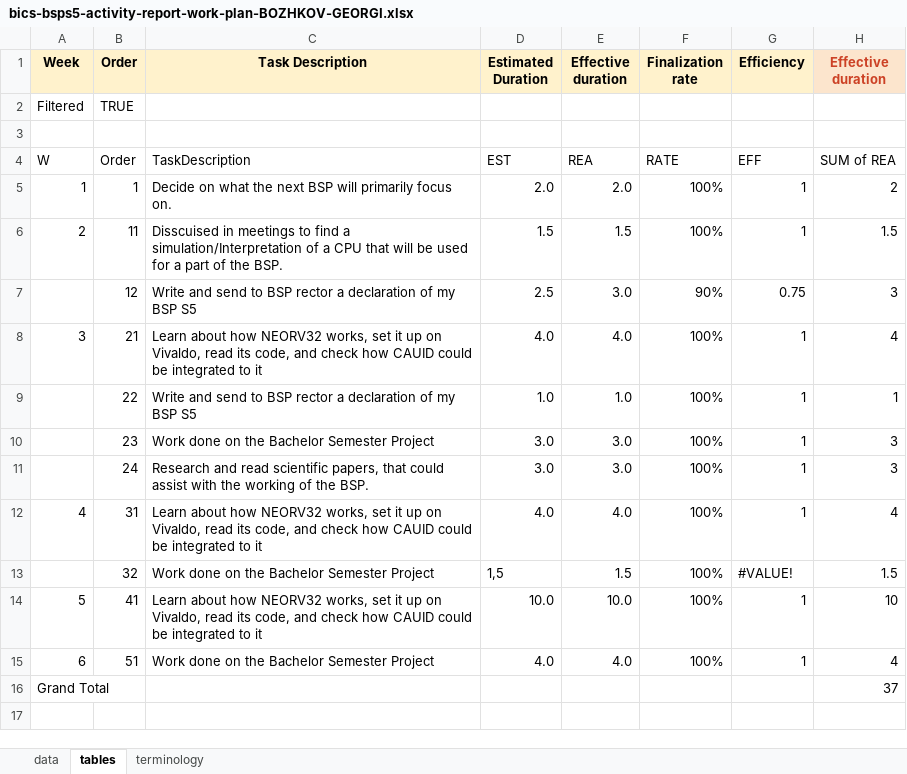
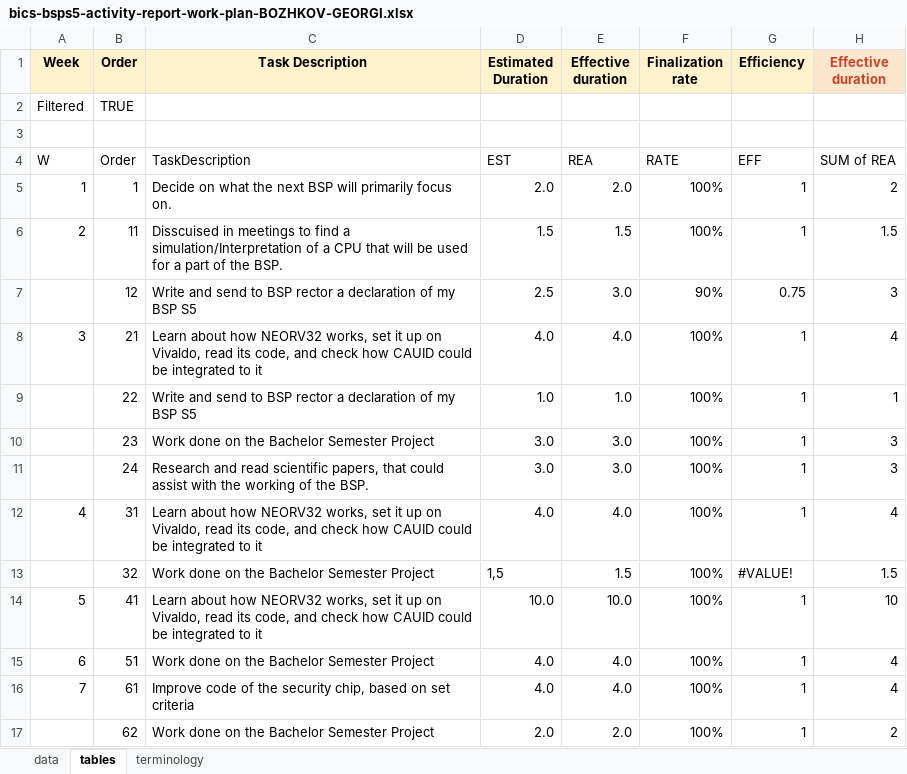
Before and after one commit to gbozhkov/BSP-S5-Blueprint, an Excel workbook: bics-bsps5-activity-report-work-plan-BOZHKOV-GEORGI.xlsx, sheet tables, drawn as a sheet; values as stored, in another font and other column widths than the file's, no borders; removed rows and columns are numbered as before the commit, all else as after; the diff names each change by its address in the sheet, - before the commit and + after, or states it on an @@ line.

```diff
--- a/bics-bsps5-activity-report-work-plan-BOZHKOV-GEORGI.xlsx (sheet tables)
+++ b/bics-bsps5-activity-report-work-plan-BOZHKOV-GEORGI.xlsx (sheet tables)
-row 16: Grand Total |  |  |  |  |  |  | 37
+row 16: 7 | 61 | Improve code of the security chip, based on set criteria | 4.0 | 4.0 | 100% | 1 | 4
+row 17:  | 62 | Work done on the Bachelor Semester Project | 2.0 | 2.0 | 100% | 1 | 2
```
Also changed, not shown: sheet data, 1 other file.
